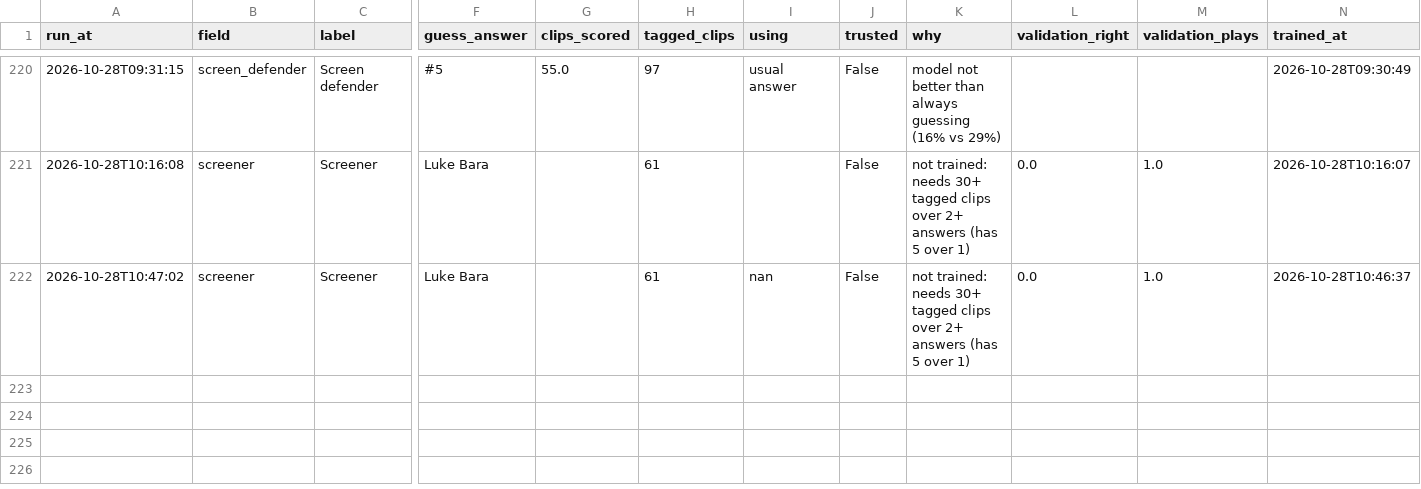
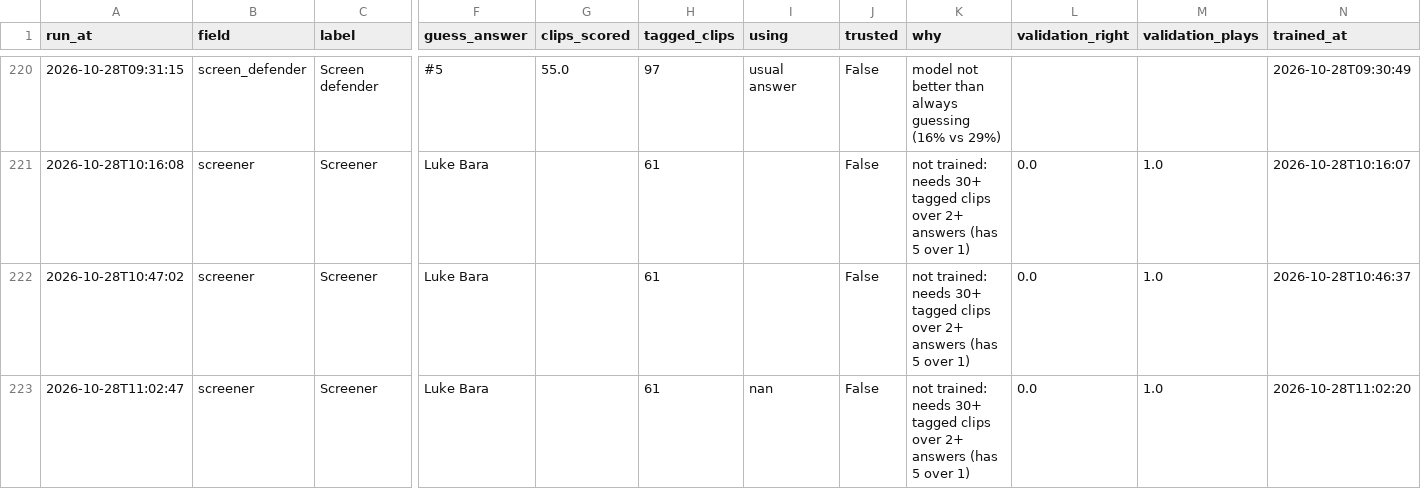
Before and after one commit to fritschcm272/uwwmensbball, a CSV file: data/uww_tag_model_history.csv, drawn as a sheet; only a part is shown, gaps mark what is left out; rows hold the shown columns only; the diff names each change by its address in the sheet, - before the commit and + after, or states it on an @@ line.

```diff
--- a/data/uww_tag_model_history.csv
+++ b/data/uww_tag_model_history.csv
-I222 (using): nan
+I222 (using): (empty)
+row 223: 2026-10-28T11:02:47 | screener | Screener | Luke Bara |  | 61 | nan | False | not trained: needs 30+ tagged clips over 2+ answers (has 5 over 1) | 0.0 | 1.0 | 2026-10-28T11:02:20
```
Also changed, not shown: data/uww_tag_field_trust.csv, data/uww_tracking_eval_history.csv, 9 other files.
